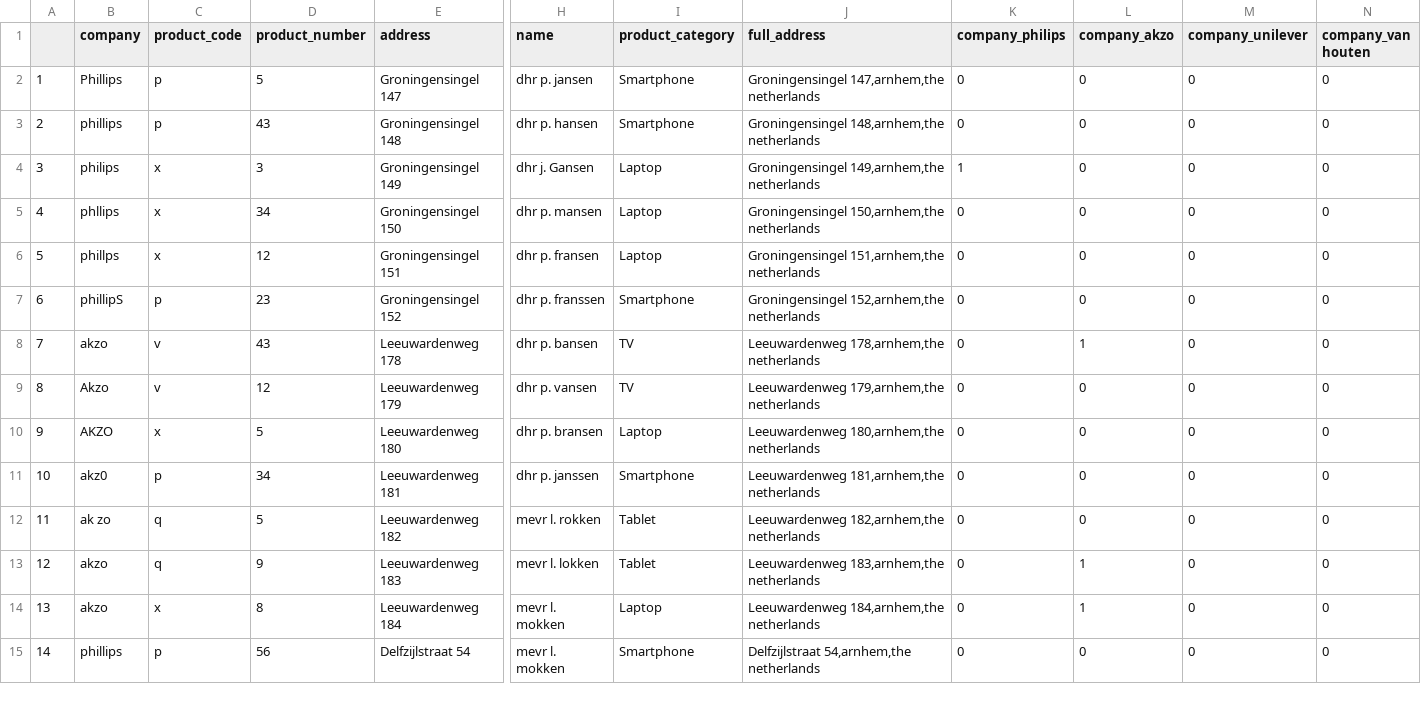
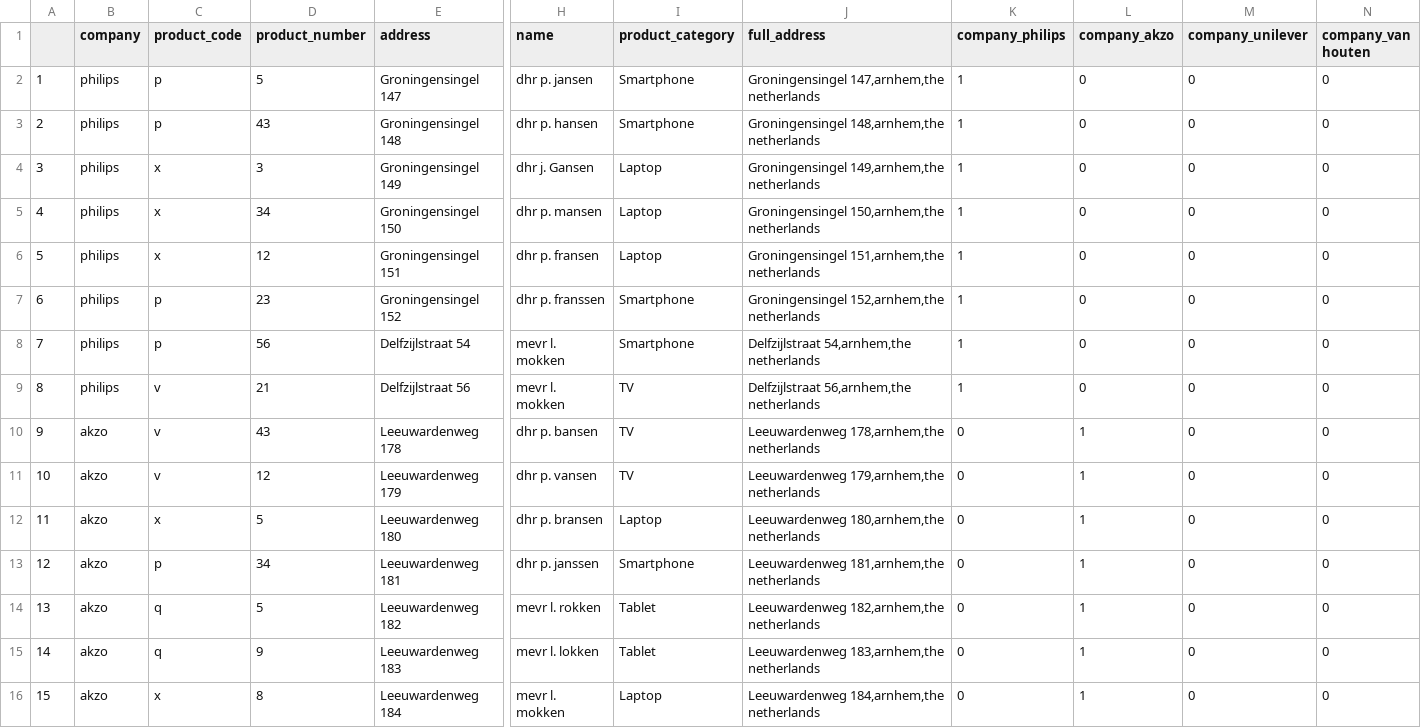
Before and after one commit to swatijani/1st-Repo, a CSV file: DW_1/refine_clean.csv, drawn as a sheet; only a part is shown, gaps mark what is left out; removed rows and columns are numbered as before the commit, all else as after; rows hold the shown columns only; the diff covers the shown part only; the diff names each change by its address in the sheet, - before the commit and + after, or states it on an @@ line.

Commit message:
Ex 1 R Markdown
Data Wrangling Ex 1 R Markdown files

```diff
--- a/DW_1/refine_clean.csv
+++ b/DW_1/refine_clean.csv
-B2 (company): Phillips
+B2 (company): philips
-K2:K3 (company_philips): 0
+K2:K3 (company_philips): 1
-B3 (company): phillips
+B3 (company): philips
-B5 (company): phllips
+B5 (company): philips
-K5:K7 (company_philips): 0
+K5:K7 (company_philips): 1
-B6 (company): phillps
+B6 (company): philips
-B7 (company): phillipS
+B7 (company): philips
+row 8: 7 | philips | p | 56 | Delfzijlstraat 54 | mevr l. mokken | Smartphone | Delfzijlstraat 54,arnhem,the netherlands | 1 | 0 | 0 | 0
+row 9: 8 | philips | v | 21 | Delfzijlstraat 56 | mevr l. mokken | TV | Delfzijlstraat 56,arnhem,the netherlands | 1 | 0 | 0 | 0
@@ column A renumbered between rows 10 and 25 @@
-B11 (company): Akzo
+B11 (company): akzo
-L11:L14 (company_akzo): 0
+L11:L14 (company_akzo): 1
-B12 (company): AKZO
+B12 (company): akzo
-B13 (company): akz0
+B13 (company): akzo
-B14 (company): ak zo
+B14 (company): akzo
-row 15: 14 | phillips | p | 56 | Delfzijlstraat 54 | mevr l. mokken | Smartphone | Delfzijlstraat 54,arnhem,the netherlands | 0 | 0 | 0 | 0
```
Also changed, not shown: 2 added rows, 4 removed rows, 2 moved rows and 6 edited cells elsewhere in this file, 4 other files.
